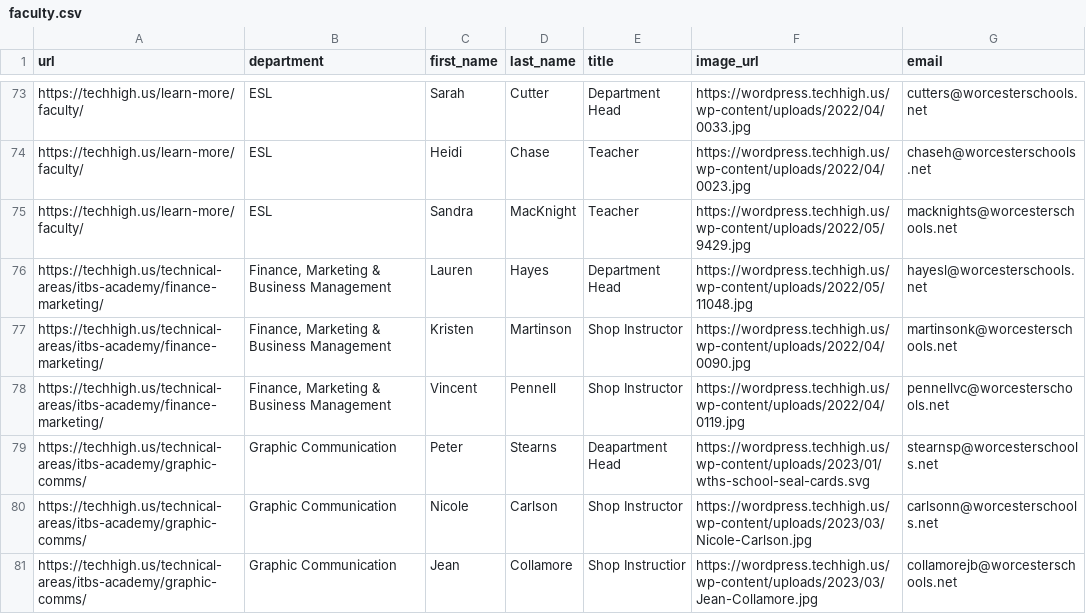
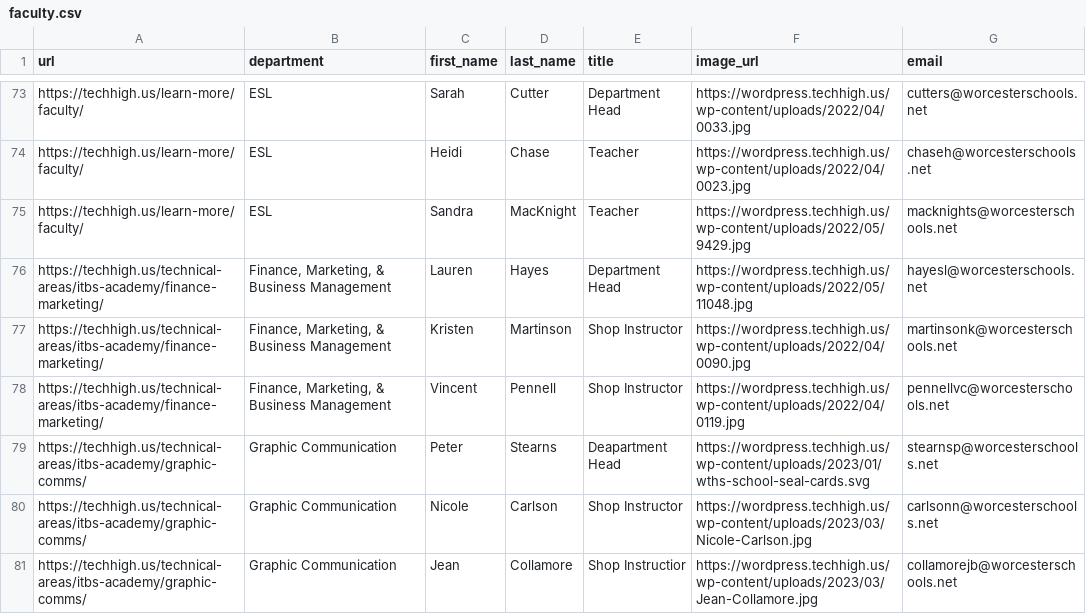
Before and after one commit to worcestertechnicalhighschool/techhigh.us, a CSV file: _data/faculty.csv, drawn as a sheet; only a part is shown, gaps mark what is left out.

Commit message:
last minute content corrections

```diff
--- a/_data/faculty.csv
+++ b/_data/faculty.csv
@@ -75,5 +75,5 @@ https://techhigh.us/learn-more/faculty/,ESL,Heidi,Chase,Teacher,https://wordpres
 https://techhigh.us/learn-more/faculty/,ESL,Sandra,MacKnight,Teacher,https://wordpress.techhigh.us/wp-content/uploads/2022/05/9429.jpg,macknights@worcesterschools.net
-https://techhigh.us/technical-areas/itbs-academy/finance-marketing/,"Finance, Marketing & Business Management",Lauren,Hayes,Department Head,https://wordpress.techhigh.us/wp-content/uploads/2022/05/11048.jpg,hayesl@worcesterschools.net
-https://techhigh.us/technical-areas/itbs-academy/finance-marketing/,"Finance, Marketing & Business Management",Kristen,Martinson,Shop Instructor,https://wordpress.techhigh.us/wp-content/uploads/2022/04/0090.jpg,martinsonk@worcesterschools.net
-https://techhigh.us/technical-areas/itbs-academy/finance-marketing/,"Finance, Marketing & Business Management",Vincent,Pennell,Shop Instructor,https://wordpress.techhigh.us/wp-content/uploads/2022/04/0119.jpg,pennellvc@worcesterschools.net
+https://techhigh.us/technical-areas/itbs-academy/finance-marketing/,"Finance, Marketing, & Business Management",Lauren,Hayes,Department Head,https://wordpress.techhigh.us/wp-content/uploads/2022/05/11048.jpg,hayesl@worcesterschools.net
+https://techhigh.us/technical-areas/itbs-academy/finance-marketing/,"Finance, Marketing, & Business Management",Kristen,Martinson,Shop Instructor,https://wordpress.techhigh.us/wp-content/uploads/2022/04/0090.jpg,martinsonk@worcesterschools.net
+https://techhigh.us/technical-areas/itbs-academy/finance-marketing/,"Finance, Marketing, & Business Management",Vincent,Pennell,Shop Instructor,https://wordpress.techhigh.us/wp-content/uploads/2022/04/0119.jpg,pennellvc@worcesterschools.net
 https://techhigh.us/technical-areas/itbs-academy/graphic-comms/,Graphic Communication,Peter,Stearns,Deapartment Head,https://wordpress.techhigh.us/wp-content/uploads/2023/01/wths-school-seal-cards.svg,stearnsp@worcesterschools.net
```
Also changed, not shown: 23 other files.
